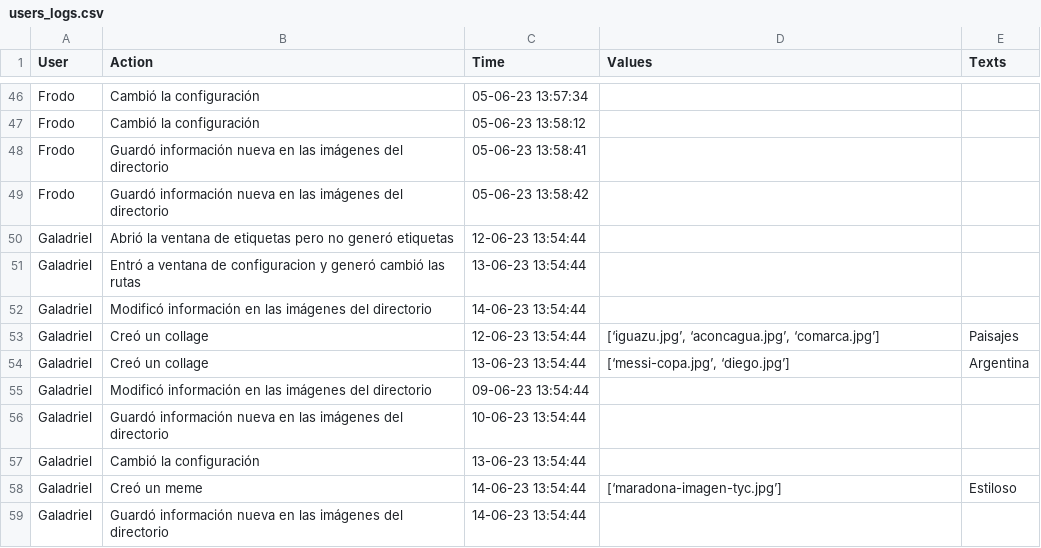
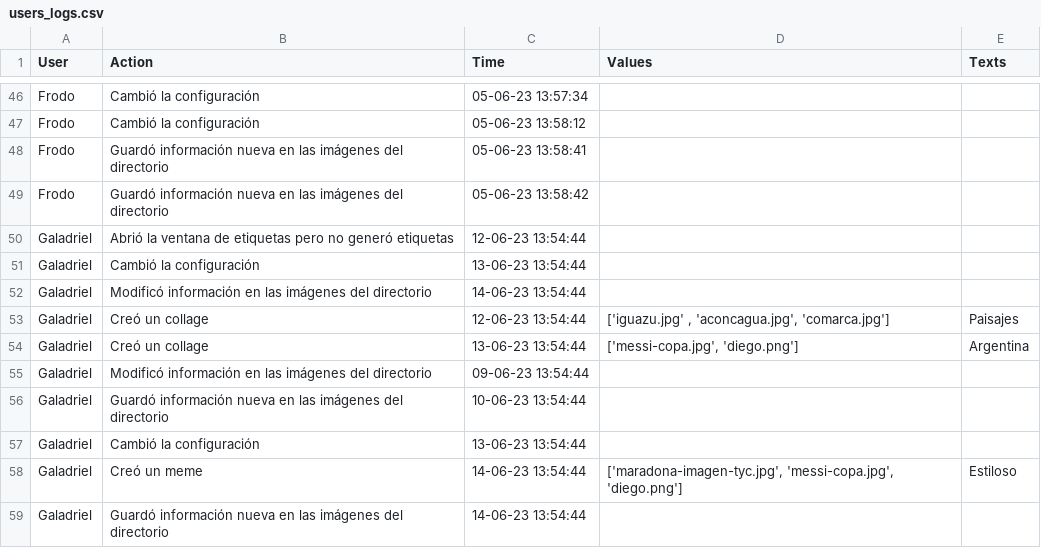
Before and after one commit to Petercantropvs/UNLPImage, a CSV file: unlpimage/src/log/users_logs.csv, drawn as a sheet; only a part is shown, gaps mark what is left out; the diff covers the shown part only.

```diff
--- a/unlpimage/src/log/users_logs.csv
+++ b/unlpimage/src/log/users_logs.csv
@@ -50,6 +50,6 @@ Frodo,Guardó información nueva en las imágenes del directorio,05-06-23 13:58:
 Galadriel,Abrió la ventana de etiquetas pero no generó etiquetas,12-06-23 13:54:44,,
-Galadriel,Entró a ventana de configuracion y generó cambió las rutas,13-06-23 13:54:44,,
+Galadriel,Cambió la configuración,13-06-23 13:54:44,,
 Galadriel,Modificó información en las imágenes del directorio,14-06-23 13:54:44,,
-Galadriel,Creó un collage,12-06-23 13:54:44,"[‘iguazu.jpg’, ‘aconcagua.jpg’, ‘comarca.jpg’]",Paisajes
-Galadriel,Creó un collage,13-06-23 13:54:44,"[‘messi-copa.jpg’, ‘diego.jpg’]",Argentina
+Galadriel,Creó un collage,12-06-23 13:54:44,"['iguazu.jpg' , 'aconcagua.jpg', 'comarca.jpg']",Paisajes
+Galadriel,Creó un collage,13-06-23 13:54:44,"['messi-copa.jpg', 'diego.png']",Argentina
 Galadriel,Modificó información en las imágenes del directorio,09-06-23 13:54:44,,
@@ -57,3 +57,3 @@ Galadriel,Guardó información nueva en las imágenes del directorio,10-06-23 13
 Galadriel,Cambió la configuración,13-06-23 13:54:44,,
-Galadriel,Creó un meme,14-06-23 13:54:44,[‘maradona-imagen-tyc.jpg’],Estiloso
+Galadriel,Creó un meme,14-06-23 13:54:44,"['maradona-imagen-tyc.jpg', 'messi-copa.jpg', 'diego.png']",Estiloso
 Galadriel,Guardó información nueva en las imágenes del directorio,14-06-23 13:54:44,,
```
Also changed, not shown: 13 edited cells elsewhere in this file, 1 other file.
